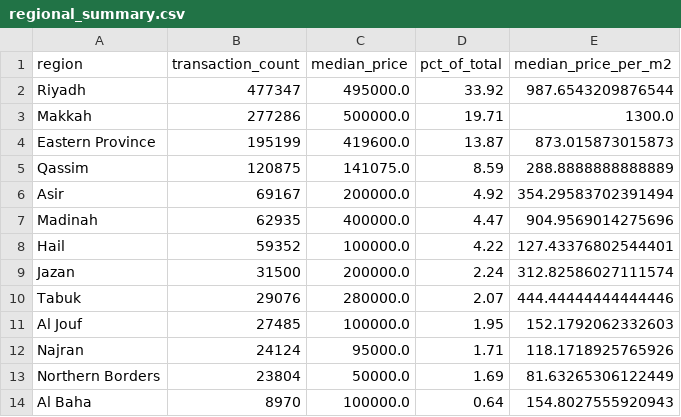
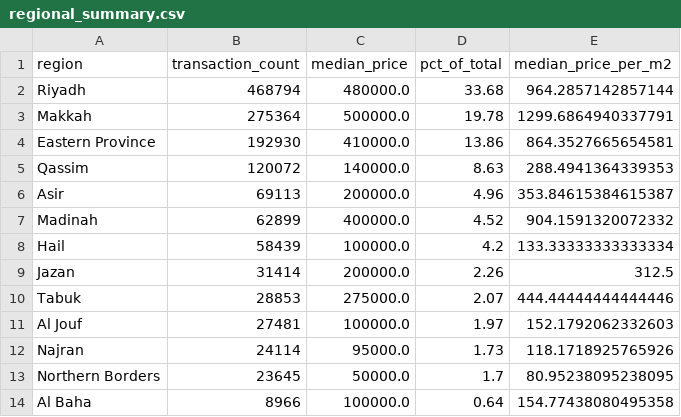
Before and after one commit to saudi-property-capstone/Saudi-Property-Transaction-Price-Prediction, a CSV file: outputs/tables/regional_summary.csv, drawn as a sheet.

```diff
--- a/outputs/tables/regional_summary.csv
+++ b/outputs/tables/regional_summary.csv
@@ -1,14 +1,14 @@
 region,transaction_count,median_price,pct_of_total,median_price_per_m2
-Riyadh,477347,495000.0,33.92,987.6543209876544
-Makkah,277286,500000.0,19.71,1300.0
-Eastern Province,195199,419600.0,13.87,873.015873015873
-Qassim,120875,141075.0,8.59,288.8888888888889
-Asir,69167,200000.0,4.92,354.29583702391494
-Madinah,62935,400000.0,4.47,904.9569014275696
-Hail,59352,100000.0,4.22,127.43376802544401
-Jazan,31500,200000.0,2.24,312.82586027111574
-Tabuk,29076,280000.0,2.07,444.44444444444446
-Al Jouf,27485,100000.0,1.95,152.1792062332603
-Najran,24124,95000.0,1.71,118.1718925765926
-Northern Borders,23804,50000.0,1.69,81.63265306122449
-Al Baha,8970,100000.0,0.64,154.8027555920943
+Riyadh,468794,480000.0,33.68,964.2857142857144
+Makkah,275364,500000.0,19.78,1299.6864940337791
+Eastern Province,192930,410000.0,13.86,864.3527665654581
+Qassim,120072,140000.0,8.63,288.4941364339353
+Asir,69113,200000.0,4.96,353.84615384615387
+Madinah,62899,400000.0,4.52,904.1591320072332
+Hail,58439,100000.0,4.2,133.33333333333334
+Jazan,31414,200000.0,2.26,312.5
+Tabuk,28853,275000.0,2.07,444.44444444444446
+Al Jouf,27481,100000.0,1.97,152.1792062332603
+Najran,24114,95000.0,1.73,118.1718925765926
+Northern Borders,23645,50000.0,1.7,80.95238095238095
+Al Baha,8966,100000.0,0.64,154.77438080495358
```
Also changed, not shown: outputs/tables/outlier_inspection.csv, outputs/tables/outlier_model_comparison.csv, 11 other files.
